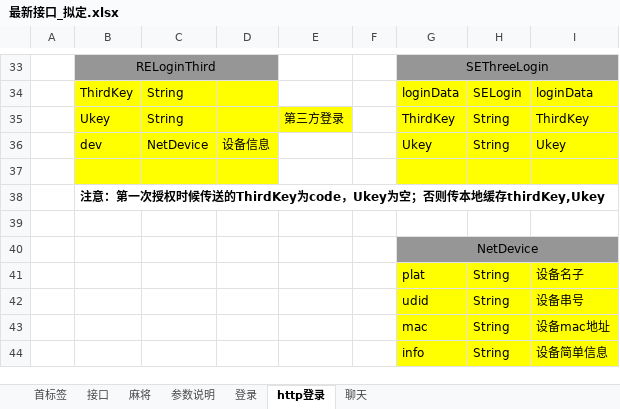
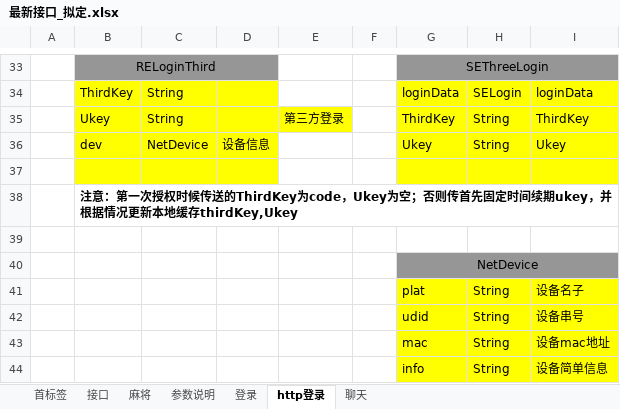
Before and after one commit to leroyBoys/LGameQiPai, an Excel workbook: doc/最新接口_拟定.xlsx, sheet http登录, drawn as a sheet; only a part is shown, gaps mark what is left out; values as stored, in another font and other column widths than the file's, no borders; the diff names each change by its address in the sheet, - before the commit and + after, or states it on an @@ line.

Commit message:
chushihua222222222

```diff
--- a/doc/最新接口_拟定.xlsx (sheet http登录)
+++ b/doc/最新接口_拟定.xlsx (sheet http登录)
-B38: …；否则传本地缓存…
+B38: …；否则传首先固定时间续期ukey，并根据情况更新本地缓存…
```
